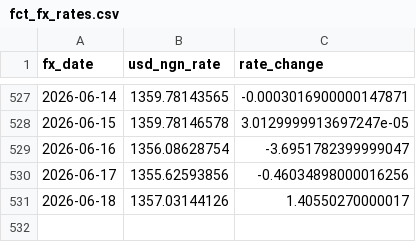
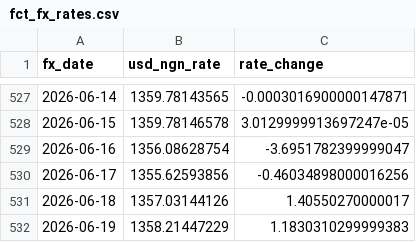
Before and after one commit to daniel-adebayo/crypto-market-signals, a CSV file: data/fct_fx_rates.csv, drawn as a sheet; only a part is shown, gaps mark what is left out; the diff names each change by its address in the sheet, - before the commit and + after, or states it on an @@ line.

```diff
--- a/data/fct_fx_rates.csv
+++ b/data/fct_fx_rates.csv
+row 532: 2026-06-19 | 1358.21447229 | 1.1830310299999383
```
